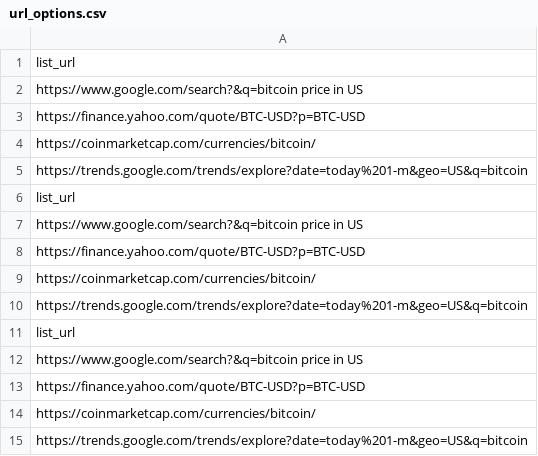
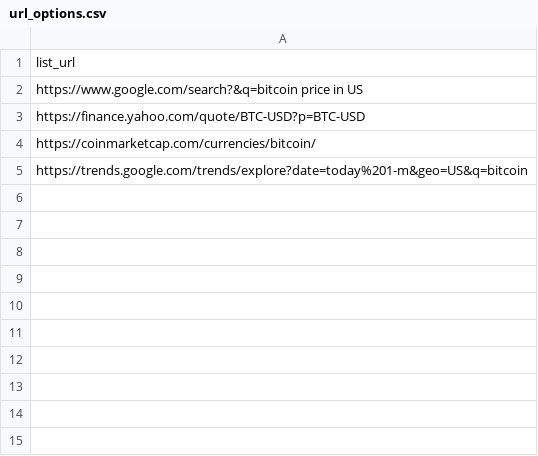
Before and after one commit to hennypurwadi/Web_Scraping, a CSV file: data/url_options.csv, drawn as a sheet; the diff names each change by its address in the sheet, - before the commit and + after, or states it on an @@ line.

Commit message:
Add files via upload

```diff
--- a/data/url_options.csv
+++ b/data/url_options.csv
-row 6: list_url
-row 7: https://www.google.com/search?&q=bitcoin price in US
-row 8: https://finance.yahoo.com/quote/BTC-USD?p=BTC-USD
-row 9: https://coinmarketcap.com/currencies/bitcoin/
-row 10: https://trends.google.com/trends/explore?date=today%201-m&geo=US&q=bitcoin
-row 11: list_url
-row 12: https://www.google.com/search?&q=bitcoin price in US
-row 13: https://finance.yahoo.com/quote/BTC-USD?p=BTC-USD
-row 14: https://coinmarketcap.com/currencies/bitcoin/
-row 15: https://trends.google.com/trends/explore?date=today%201-m&geo=US&q=bitcoin
```
